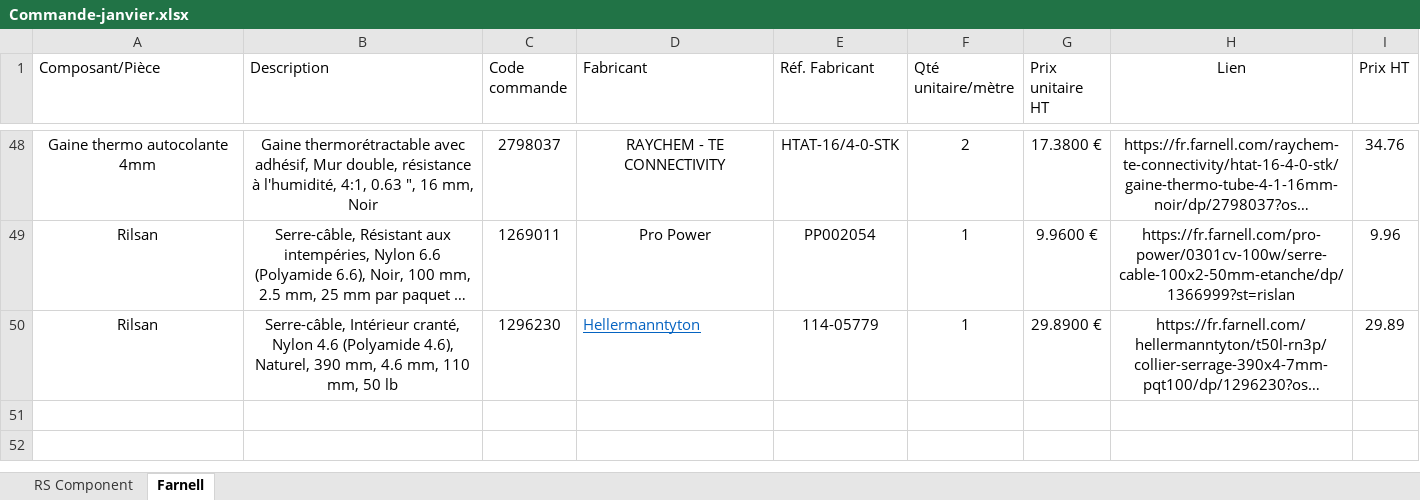
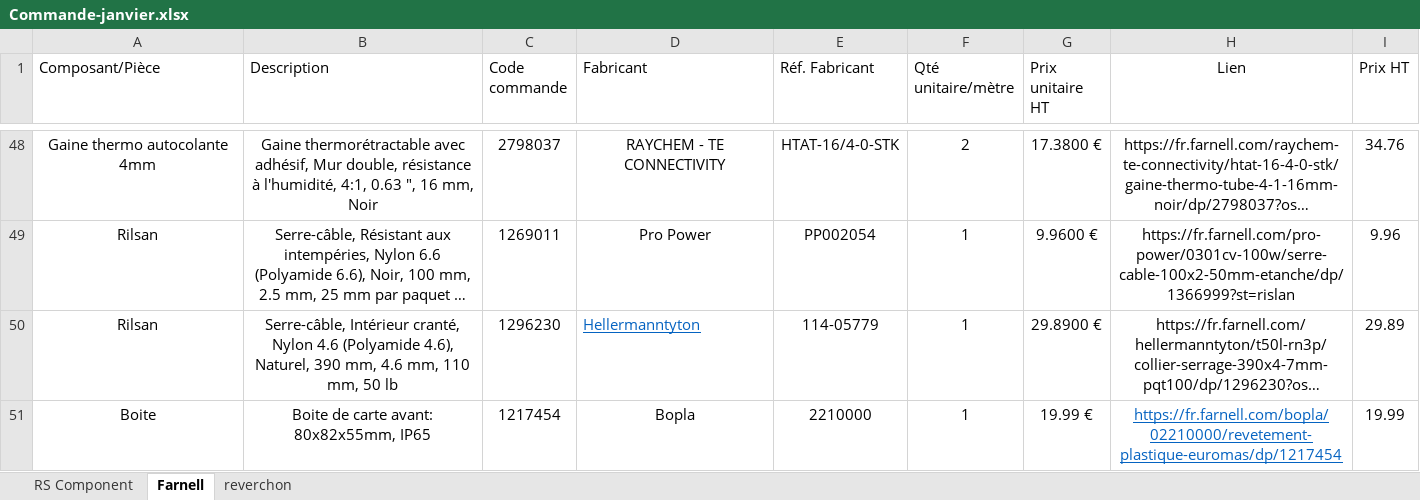
Before and after one commit to EOSCogniton/Ressources2020, an Excel workbook: EL_Electrical/Commande-janvier.xlsx, sheet Farnell, drawn as a sheet; only a part is shown, gaps mark what is left out; long unchanged cells end in …; values as stored, in another font and other column widths than the file's, no borders; table styles not drawn; the diff names each change by its address in the sheet, - before the commit and + after, or states it on an @@ line.

```diff
--- a/EL_Electrical/Commande-janvier.xlsx (sheet Farnell)
+++ b/EL_Electrical/Commande-janvier.xlsx (sheet Farnell)
+sheet tab: reverchon
+row 51: Boite | Boite de carte avant: 80x82x55mm, IP65 | 1217454 | Bopla | 2210000 | 1 | 19.99 € | https://fr.farnell.com/bopla/02210000/revetement-plastique-euromas/dp/1217454 | 19.99
```
Also changed, not shown: sheet RS Component, hidden cells, 2 other files.
